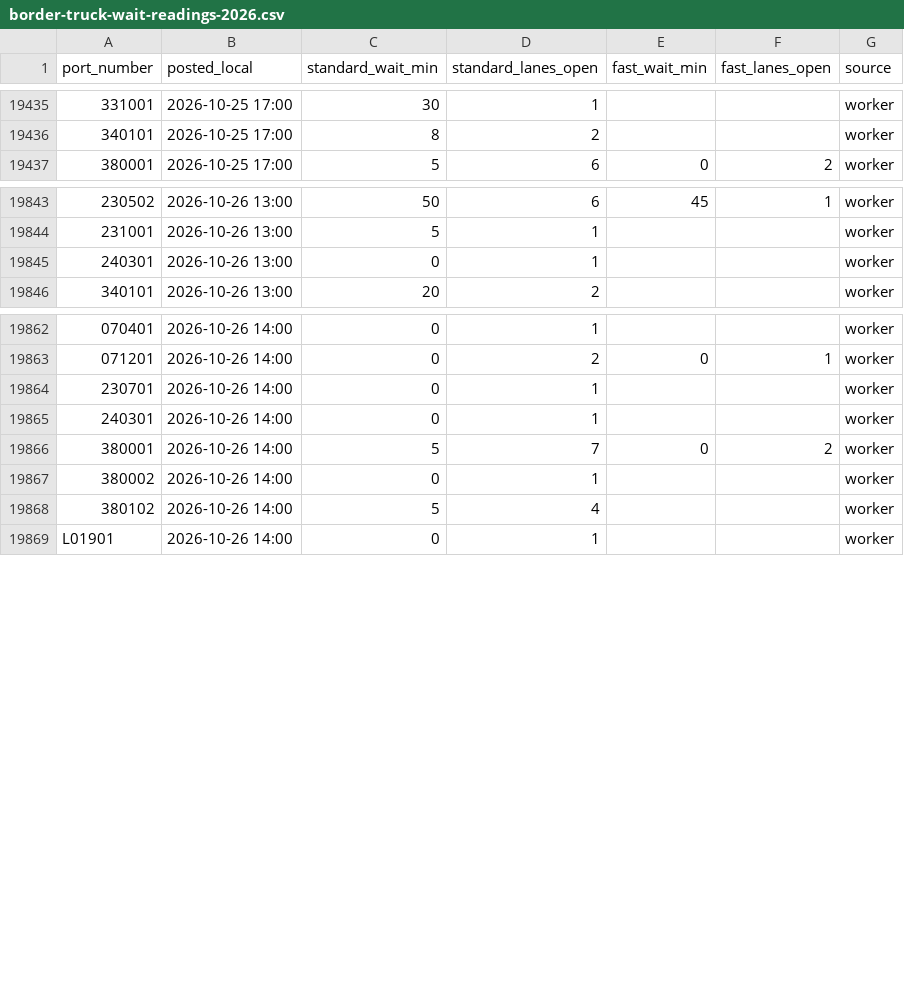
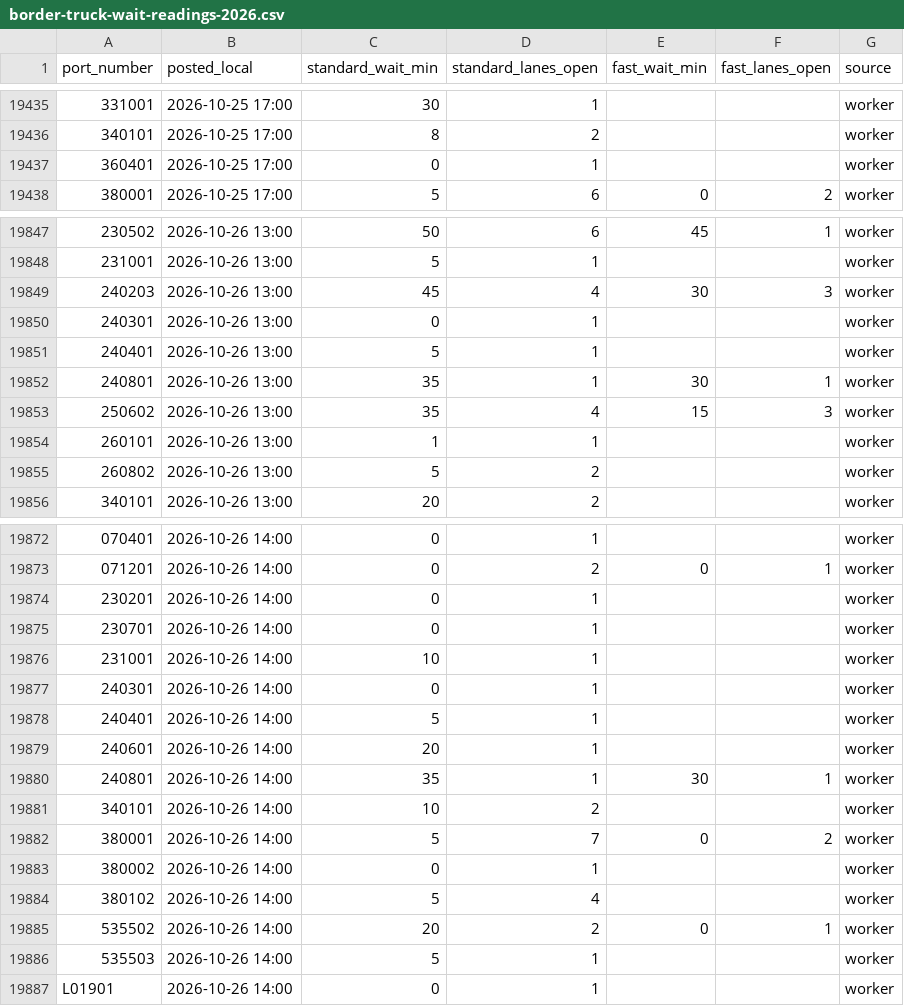
Before and after one commit to JuanTorresMI/JuanTorresMI.github.io, a CSV file: border-waits/border-truck-wait-readings-2026.csv, drawn as a sheet; only a part is shown, gaps mark what is left out; the diff covers the shown part only; the diff names each change by its address in the sheet, - before the commit and + after, or states it on an @@ line.

```diff
--- a/border-waits/border-truck-wait-readings-2026.csv
+++ b/border-waits/border-truck-wait-readings-2026.csv
+row 19437: 360401 | 2026-10-25 17:00 | 0 | 1 |  |  | worker
+row 19849: 240203 | 2026-10-26 13:00 | 45 | 4 | 30 | 3 | worker
+row 19851: 240401 | 2026-10-26 13:00 | 5 | 1 |  |  | worker
+row 19852: 240801 | 2026-10-26 13:00 | 35 | 1 | 30 | 1 | worker
+row 19853: 250602 | 2026-10-26 13:00 | 35 | 4 | 15 | 3 | worker
+row 19854: 260101 | 2026-10-26 13:00 | 1 | 1 |  |  | worker
+row 19855: 260802 | 2026-10-26 13:00 | 5 | 2 |  |  | worker
+row 19874: 230201 | 2026-10-26 14:00 | 0 | 1 |  |  | worker
+row 19876: 231001 | 2026-10-26 14:00 | 10 | 1 |  |  | worker
+row 19878: 240401 | 2026-10-26 14:00 | 5 | 1 |  |  | worker
+row 19879: 240601 | 2026-10-26 14:00 | 20 | 1 |  |  | worker
+row 19880: 240801 | 2026-10-26 14:00 | 35 | 1 | 30 | 1 | worker
+row 19881: 340101 | 2026-10-26 14:00 | 10 | 2 |  |  | worker
+row 19885: 535502 | 2026-10-26 14:00 | 20 | 2 | 0 | 1 | worker
+row 19886: 535503 | 2026-10-26 14:00 | 5 | 1 |  |  | worker
```
Also changed, not shown: 20 added rows elsewhere in this file, beef-prices/boxed-beef-cutout-daily.csv, data/usda-beef-trimmings-prices/beef-trimmings-volume.csv, 29 other files.
